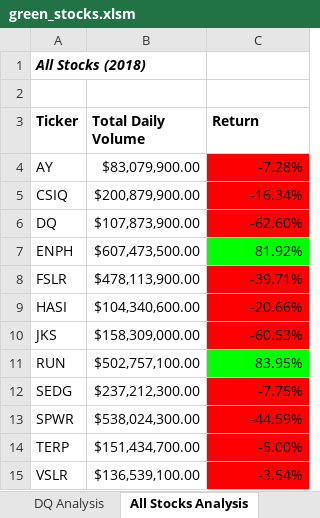
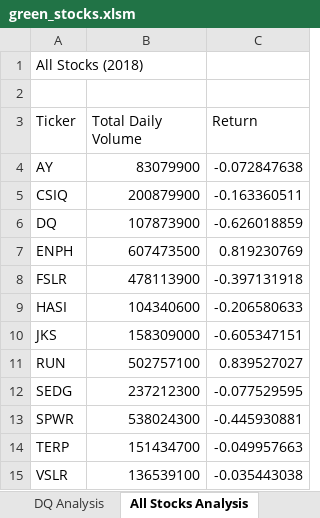
Before and after one commit to OPahunang/stock-analysis, an Excel workbook: green_stocks.xlsm, sheet All Stocks Analysis, drawn as a sheet; values as stored, in another font and other column widths than the file's, no borders; charts and pictures not drawn; the diff names each change by its address in the sheet, - before the commit and + after, or states it on an @@ line.

Commit message:
Add files via upload

```diff
--- a/green_stocks.xlsm (sheet All Stocks Analysis)
+++ b/green_stocks.xlsm (sheet All Stocks Analysis)
@@ A1 bold: on → off, italic: on → off @@
-A3:C3 bold: on
+A3:C3 bold: off
-B4 (Total Daily Volume): $83,079,900.00
+B4 (Total Daily Volume): 83079900
-C4 (Return): -7.28%
+C4 (Return): -0.072847638
-C4:C6 fill: #FF0000
+C4:C6 fill: none
-B5 (Total Daily Volume): $200,879,900.00
+B5 (Total Daily Volume): 200879900
-C5 (Return): -16.34%
+C5 (Return): -0.163360511
-B6 (Total Daily Volume): $107,873,900.00
+B6 (Total Daily Volume): 107873900
-C6 (Return): -62.60%
+C6 (Return): -0.626018859
-B7 (Total Daily Volume): $607,473,500.00
+B7 (Total Daily Volume): 607473500
-C7 (Return): 81.92%
+C7 (Return): 0.819230769
-C7 fill: #00FF00
+C7 fill: none
-B8 (Total Daily Volume): $478,113,900.00
+B8 (Total Daily Volume): 478113900
-C8 (Return): -39.71%
+C8 (Return): -0.397131918
-C8:C10 fill: #FF0000
+C8:C10 fill: none
-B9 (Total Daily Volume): $104,340,600.00
+B9 (Total Daily Volume): 104340600
-C9 (Return): -20.66%
+C9 (Return): -0.206580633
-B10 (Total Daily Volume): $158,309,000.00
+B10 (Total Daily Volume): 158309000
-C10 (Return): -60.53%
+C10 (Return): -0.605347151
-B11 (Total Daily Volume): $502,757,100.00
+B11 (Total Daily Volume): 502757100
-C11 (Return): 83.95%
+C11 (Return): 0.839527027
-C11 fill: #00FF00
+C11 fill: none
-B12 (Total Daily Volume): $237,212,300.00
+B12 (Total Daily Volume): 237212300
-C12 (Return): -7.75%
+C12 (Return): -0.077529595
-C12:C15 fill: #FF0000
+C12:C15 fill: none
-B13 (Total Daily Volume): $538,024,300.00
+B13 (Total Daily Volume): 538024300
-C13 (Return): -44.59%
+C13 (Return): -0.445930881
-B14 (Total Daily Volume): $151,434,700.00
+B14 (Total Daily Volume): 151434700
-C14 (Return): -5.00%
+C14 (Return): -0.049957663
-B15 (Total Daily Volume): $136,539,100.00
+B15 (Total Daily Volume): 136539100
-C15 (Return): -3.54%
+C15 (Return): -0.035443038
```
Also changed, not shown: charts or pictures.
